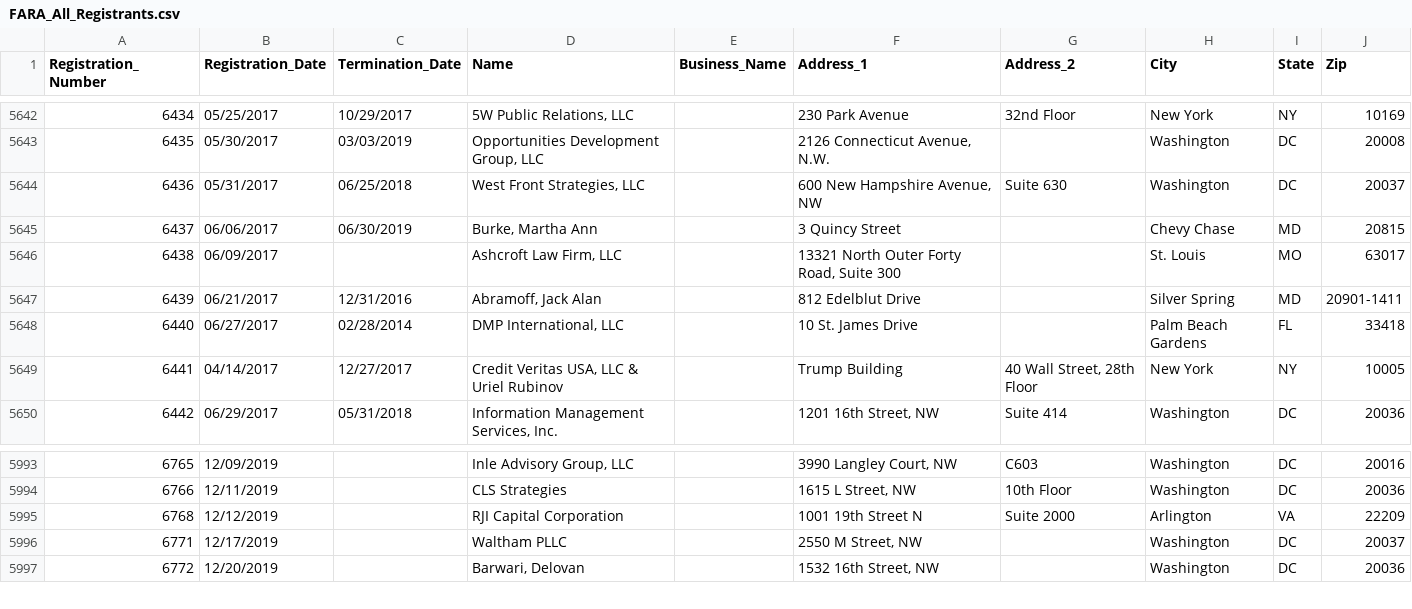
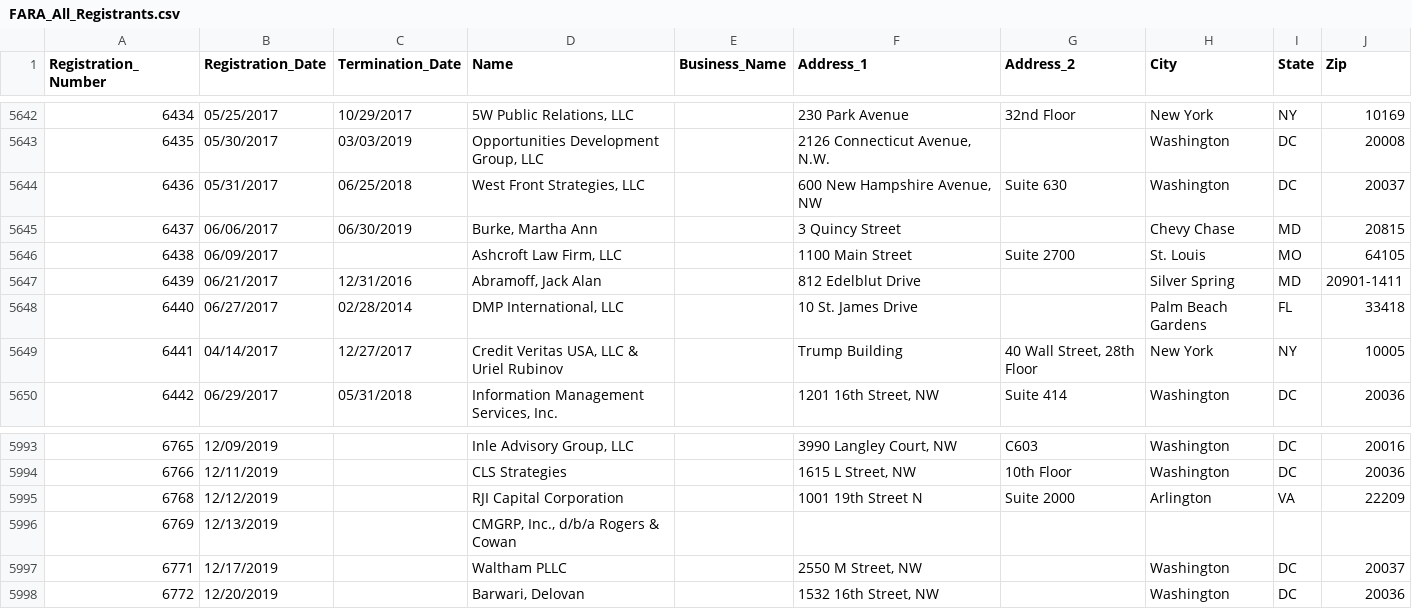
Before and after one commit to simonw/fara-history, a CSV file: FARA_All_Registrants.csv, drawn as a sheet; only a part is shown, gaps mark what is left out.

Commit message:
1 row changed, 1 row added
1 row changed

  Registration_Number: 6438
    Address_1: "13321 North Outer Forty Road, Suite 300" => "1100 Main Street"
    Address_2: "" => "Suite 2700"
    Zip: "63017" => "64105"

1 row added

  Registration_Number: 6769
  Registration_Date: 12/13/2019
  Termination_Date:
  Name: CMGRP, Inc., d/b/a Rogers & Cowan
  Business_Name:
  Address_1:
  Address_2:
  City:
  State:
  Zip:

[skip ci]

```diff
--- a/FARA_All_Registrants.csv
+++ b/FARA_All_Registrants.csv
@@ -5645,3 +5645,3 @@
 "6437","06/06/2017","06/30/2019","Burke, Martha Ann","","3 Quincy Street","","Chevy Chase","MD","20815"
-"6438","06/09/2017","","Ashcroft Law Firm, LLC","","13321 North Outer Forty Road, Suite 300","","St. Louis","MO","63017"
+"6438","06/09/2017","","Ashcroft Law Firm, LLC","","1100 Main Street","Suite 2700","St. Louis","MO","64105"
 "6439","06/21/2017","12/31/2016","Abramoff, Jack Alan","","812 Edelblut Drive","","Silver Spring","MD","20901-1411"
@@ -5995,2 +5995,3 @@
 "6768","12/12/2019","","RJI Capital Corporation","","1001 19th Street N","Suite 2000","Arlington","VA","22209"
+"6769","12/13/2019","","CMGRP, Inc., d/b/a Rogers & Cowan","","","","","",""
 "6771","12/17/2019","","Waltham PLLC","","2550 M Street, NW","","Washington","DC","20037"
```
